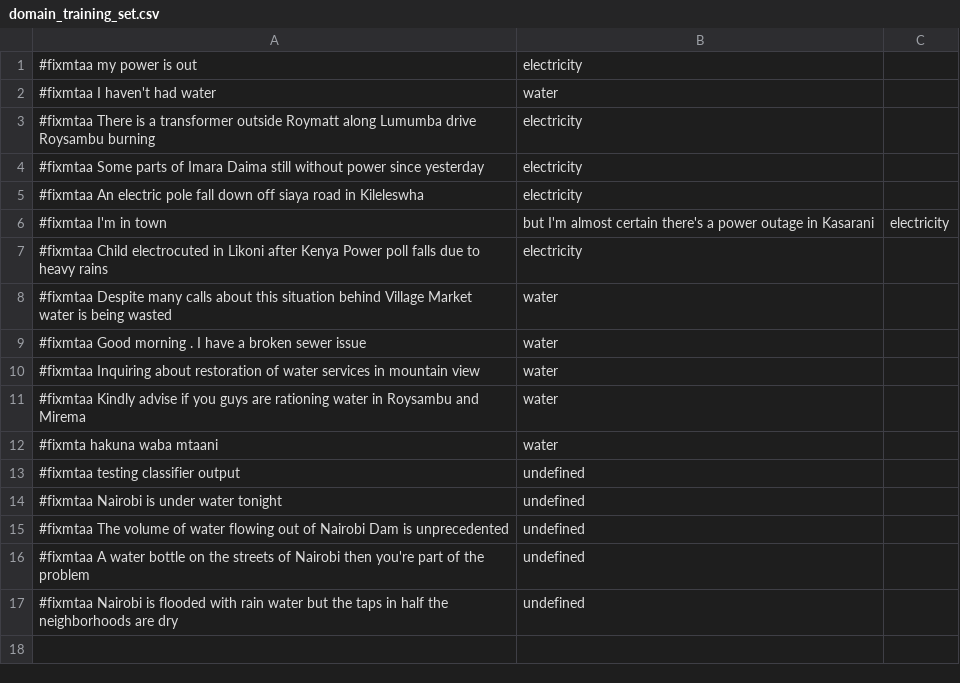
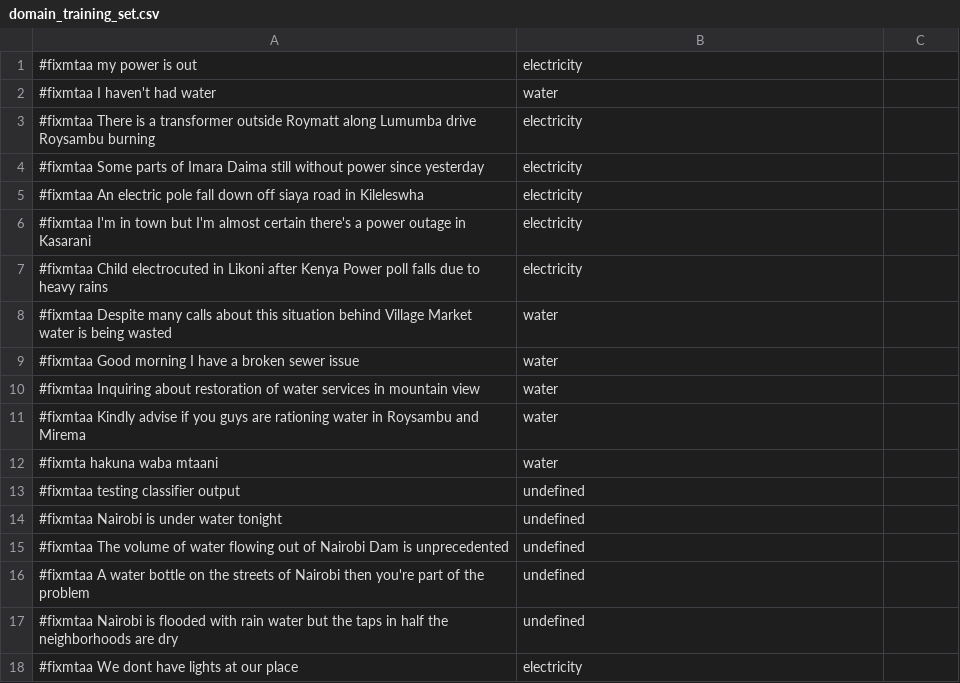
Before and after one commit to Saworieza/FixMtaa, a CSV file: proj/domain_training_set.csv, drawn as a sheet.

```diff
--- a/proj/domain_training_set.csv
+++ b/proj/domain_training_set.csv
@@ -5,6 +5,6 @@
 #fixmtaa An electric pole fall down off siaya road in Kileleswha,electricity
-#fixmtaa I'm in town, but I'm almost certain there's a power outage in Kasarani,electricity
+#fixmtaa I'm in town but I'm almost certain there's a power outage in Kasarani,electricity
 #fixmtaa Child electrocuted in Likoni after Kenya Power poll falls due to heavy rains,electricity
 #fixmtaa Despite many calls about this situation behind Village Market water is being wasted,water
-#fixmtaa Good morning . I have a broken sewer issue,water
+#fixmtaa Good morning I have a broken sewer issue,water
 #fixmtaa Inquiring about restoration of water services in mountain view,water
@@ -17 +17,2 @@
 #fixmtaa Nairobi is flooded with rain water but the taps in half the neighborhoods are dry,undefined
+#fixmtaa We dont have lights at our place,electricity
```
Also changed, not shown: 1 other file.
